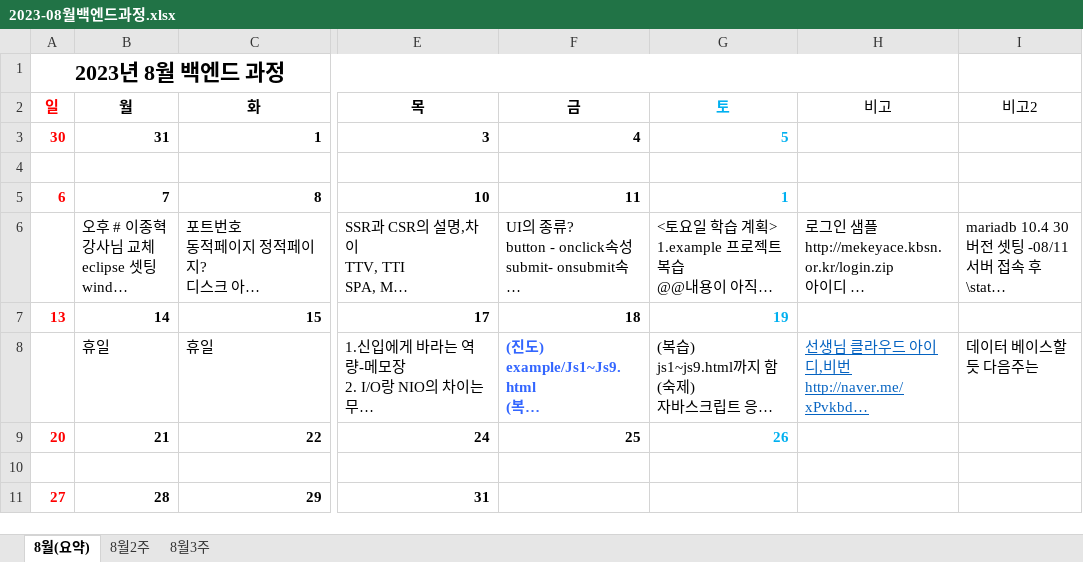
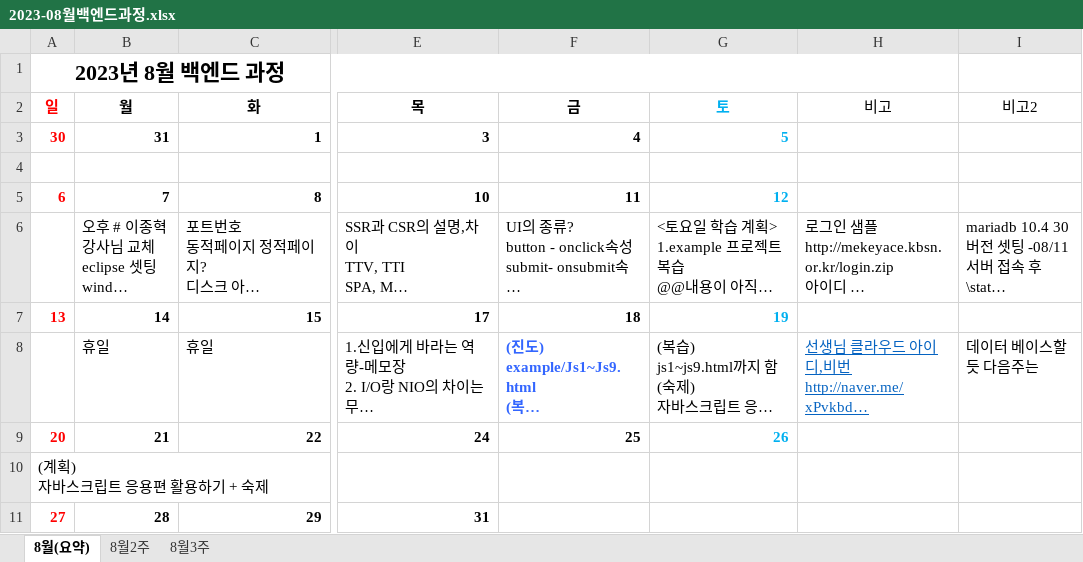
Before and after one commit to hankjun3333/Eclipseproject, an Excel workbook: 메모/2023-08월백엔드과정.xlsx, sheet 8월(요약), drawn as a sheet; only a part is shown, gaps mark what is left out; long unchanged cells end in …; values as stored, in another font and other column widths than the file's, no borders; table styles not drawn; ↵ is a line break in a cell; the diff names each change by its address in the sheet, - before the commit and + after, or states it on an @@ line.

Commit message:
study

```diff
--- a/메모/2023-08월백엔드과정.xlsx (sheet 8월(요약))
+++ b/메모/2023-08월백엔드과정.xlsx (sheet 8월(요약))
-G5 (토): 1
+G5 (토): 12
-A10 (일): (empty)
+A10 (일): (계획) ↵ 자바스크립트 응용편 활용하기 + 숙제
```
